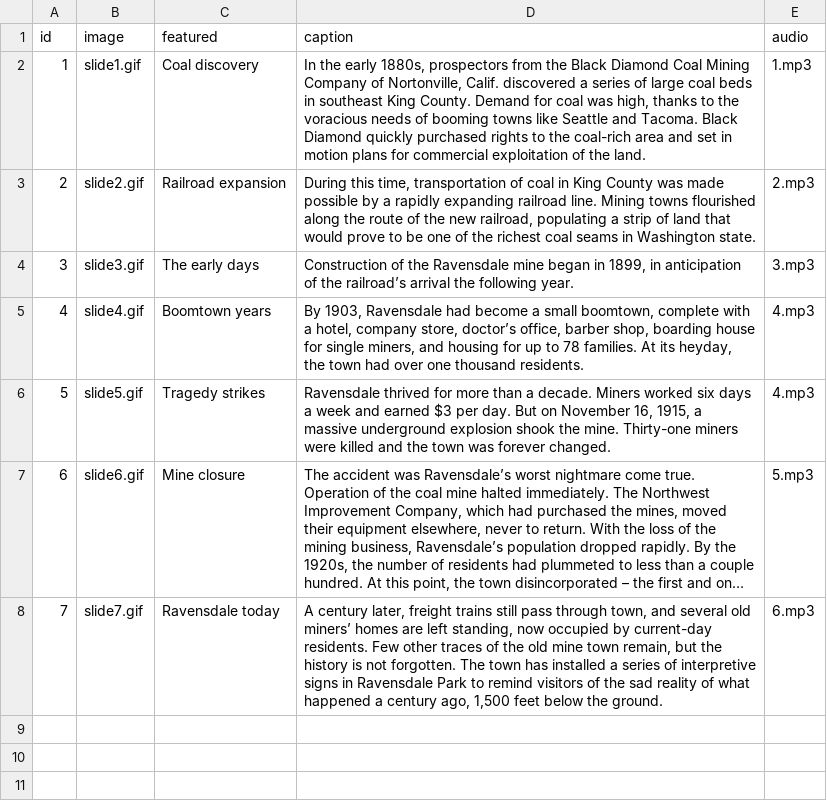
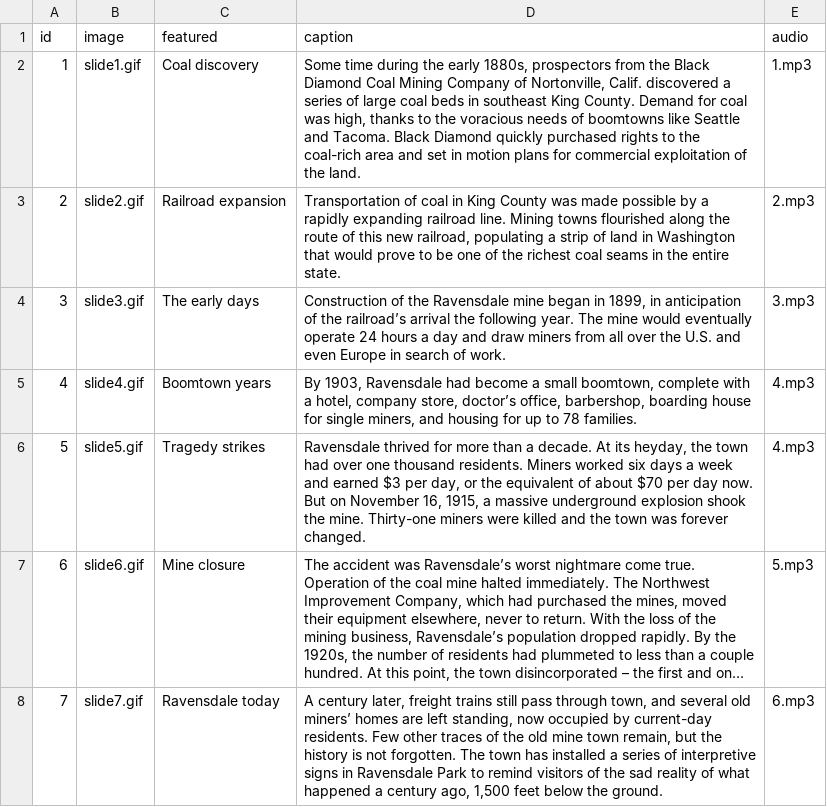
Before and after one commit to seattletimes/ravensdale-story, a CSV file: data/images.csv, drawn as a sheet; long unchanged cells end in …; the diff names each change by its address in the sheet, - before the commit and + after, or states it on an @@ line.

Commit message:
some caption edits (whitney)

```diff
--- a/data/images.csv
+++ b/data/images.csv
-D2 (caption): In the early 1880s, prospectors from the Black Diamond Coal Mining Company of Nortonville, Calif. discovered a series of large coal beds in southeast King County. Demand for coal was high, thanks to the voracious needs of booming towns like Seattle…
+D2 (caption): Some time during the early 1880s, prospectors from the Black Diamond Coal Mining Company of Nortonville, Calif. discovered a series of large coal beds in southeast King County. Demand for coal was high, thanks to the voracious needs of boomtowns like Seattle…
-D3 (caption): During this time, transportation of coal in King County was made possible by a rapidly expanding railroad line. Mining towns flourished along the route of the new railroad, populating a strip of land that would prove to be one of the richest coal seams in Washington state.
+D3 (caption): Transportation of coal in King County was made possible by a rapidly expanding railroad line. Mining towns flourished along the route of this new railroad, populating a strip of land in Washington that would prove to be one of the richest coal seams in the entire state.
-D4 (caption): …following year.
+D4 (caption): …following year. The mine would eventually operate 24 hours a day and draw miners from all over the U.S. and even Europe in search of work.
-D5 (caption): …doctor’s office, barber shop, boarding house for single miners, and housing for up to 78 families. At its heyday, the town had over one thousand residents.
+D5 (caption): …doctor’s office, barbershop, boarding house for single miners, and housing for up to 78 families.
-D6 (caption): …a decade. Miners worked six days a week and earned $3 per day. But on…
+D6 (caption): …a decade. At its heyday, the town had over one thousand residents. Miners worked six days a week and earned $3 per day, or the equivalent of about $70 per day now. But on…
```
